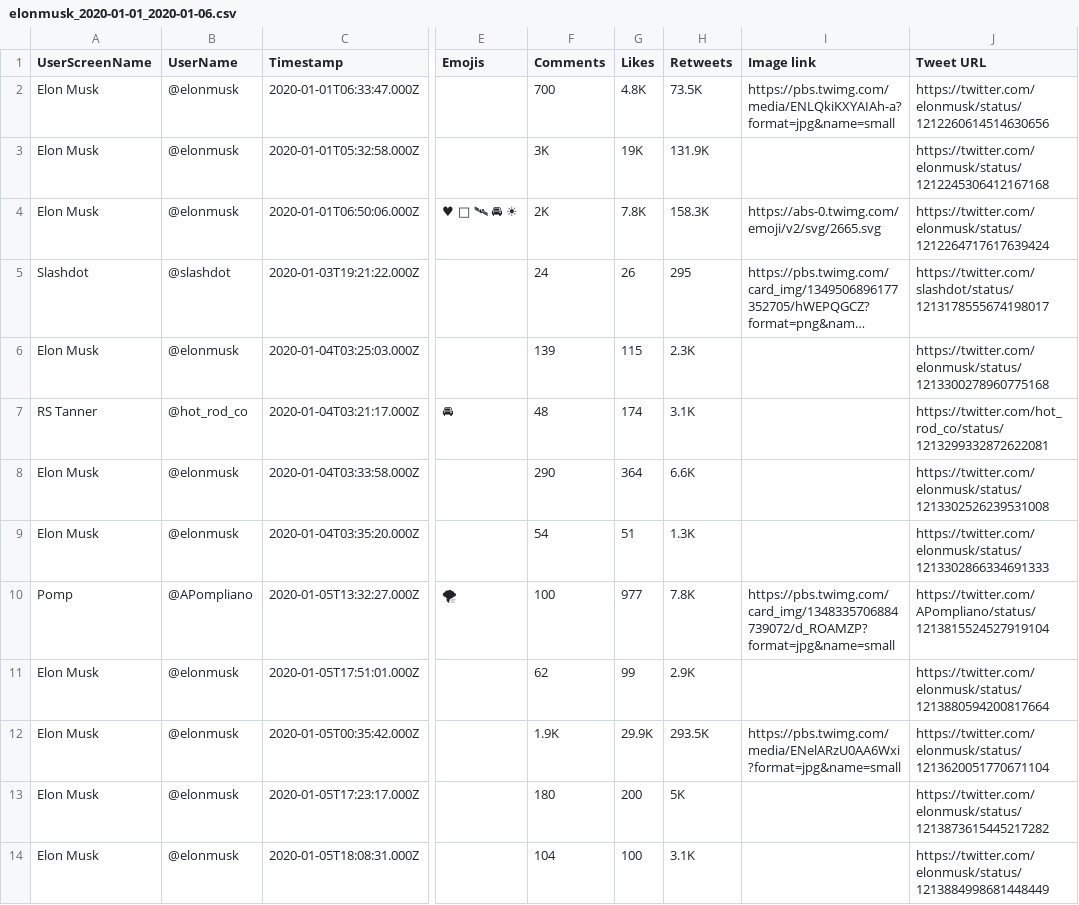
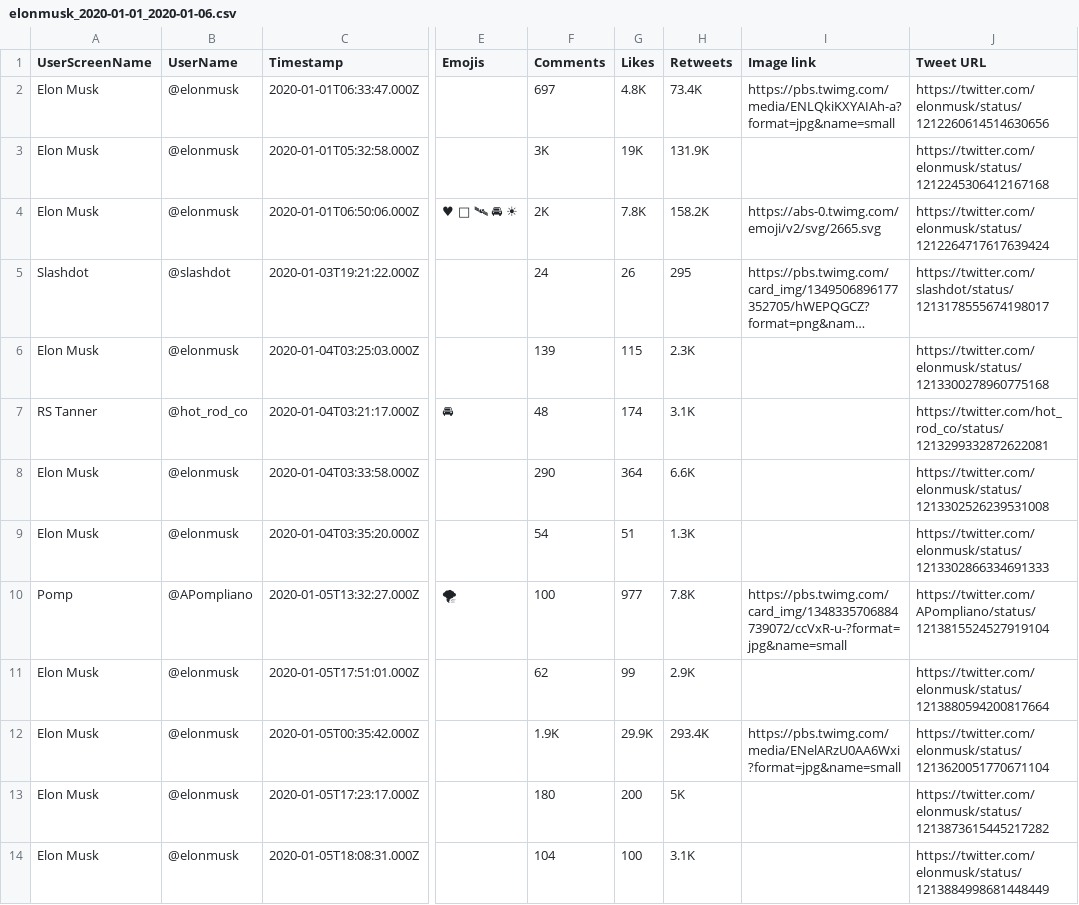
Before and after one commit to Altimis/Scweet, a CSV file: Scweet/outputs/elonmusk_2020-01-01_2020-01-06.csv, drawn as a sheet; only a part is shown, gaps mark what is left out; long unchanged cells end in …; the diff names each change by its address in the sheet, - before the commit and + after, or states it on an @@ line.

```diff
--- a/Scweet/outputs/elonmusk_2020-01-01_2020-01-06.csv
+++ b/Scweet/outputs/elonmusk_2020-01-01_2020-01-06.csv
-F2 (Comments): 700
+F2 (Comments): 697
-H2 (Retweets): 73.5K
+H2 (Retweets): 73.4K
-H4 (Retweets): 158.3K
+H4 (Retweets): 158.2K
-I10 (Image link): https://pbs.twimg.com/card_img/1348335706884739072/d_ROAMZP?format=jpg&name=small
+I10 (Image link): https://pbs.twimg.com/card_img/1348335706884739072/ccVxR-u-?format=jpg&name=small
-H12 (Retweets): 293.5K
+H12 (Retweets): 293.4K
```
Also changed, not shown: 4 other files.
